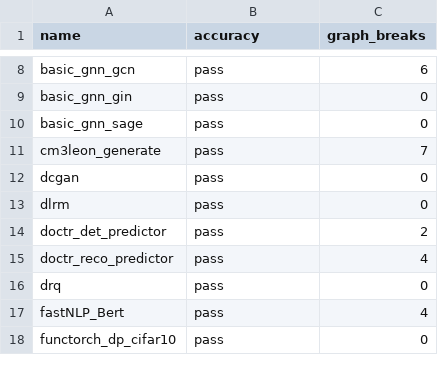
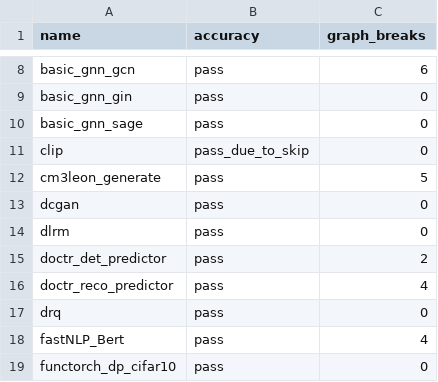
Before and after one commit to huznegoods/pytorch, a CSV file: benchmarks/dynamo/ci_expected_accuracy/inductor_torchbench_dynamic_inference.csv, drawn as a sheet; only a part is shown, gaps mark what is left out.

```diff
--- a/benchmarks/dynamo/ci_expected_accuracy/inductor_torchbench_dynamic_inference.csv
+++ b/benchmarks/dynamo/ci_expected_accuracy/inductor_torchbench_dynamic_inference.csv
@@ -10,3 +10,4 @@ basic_gnn_gin,pass,0
 basic_gnn_sage,pass,0
-cm3leon_generate,pass,7
+clip,pass_due_to_skip,0
+cm3leon_generate,pass,5
 dcgan,pass,0
```
Also changed, not shown: benchmarks/dynamo/ci_expected_accuracy/inductor_torchbench_dynamic_training.csv, benchmarks/dynamo/ci_expected_accuracy/inductor_torchbench_inference.csv, 8 other files.
